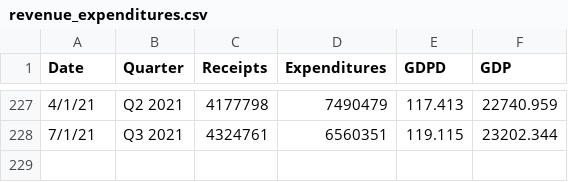
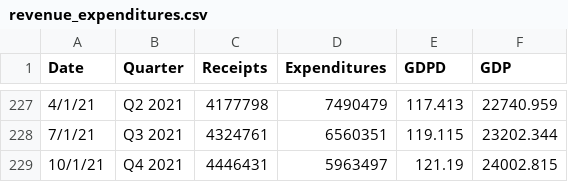
Before and after one commit to jordancampbell23/debtor_nation_data, a CSV file: revenue_expenditures.csv, drawn as a sheet; only a part is shown, gaps mark what is left out.

Commit message:
Add files via upload

```diff
--- a/revenue_expenditures.csv
+++ b/revenue_expenditures.csv
@@ -228 +228,2 @@ Date,Quarter,Receipts,Expenditures,GDPD,GDP
 7/1/21,Q3 2021,4324761,6560351,119.115,23202.344
+10/1/21,Q4 2021,4446431,5963497,121.19,24002.815
```
